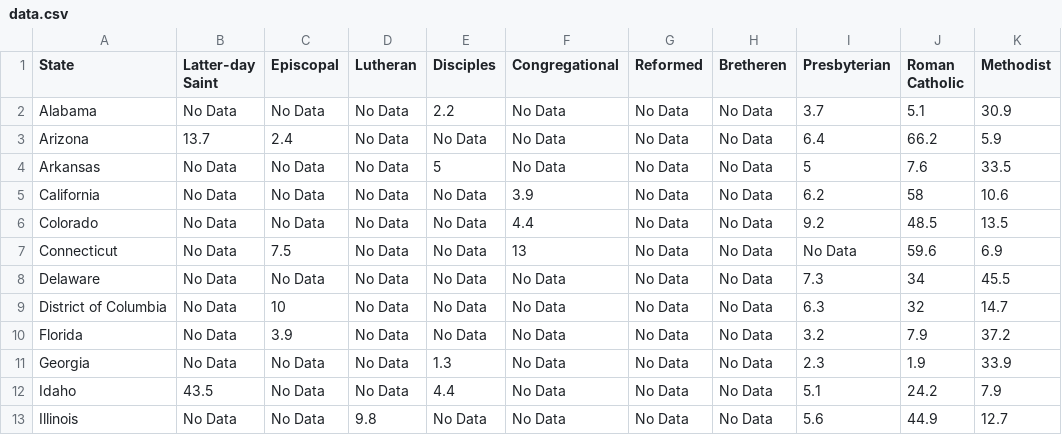
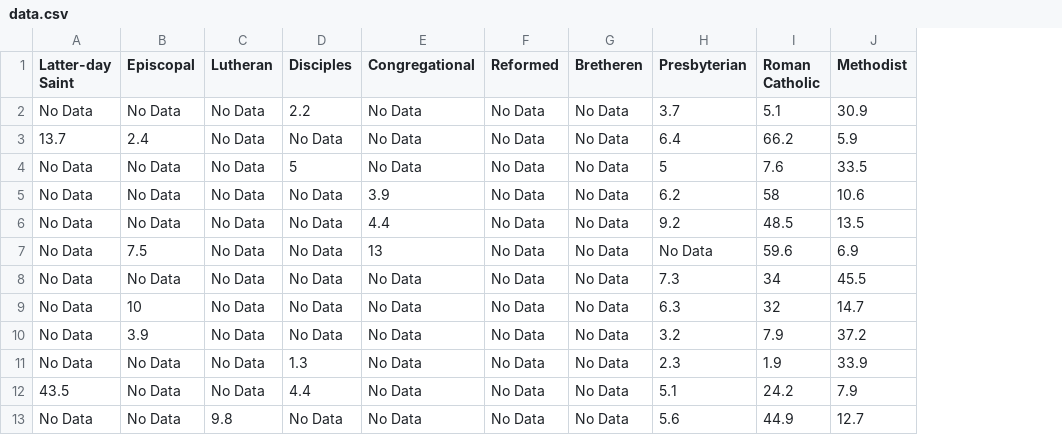
Before and after one commit to lauraneckstein/lauraneckstein.github.io, a CSV file: religioncensus/data.csv, drawn as a sheet; only a part is shown; the diff names each change by its address in the sheet, - before the commit and + after, or states it on an @@ line.

Commit message:
state removed

```diff
--- a/religioncensus/data.csv
+++ b/religioncensus/data.csv
-column A (State), rows 2-13: Alabama | Arizona | Arkansas | California | Colorado | Connecticut | Delaware | District of Columbia | Florida | Georgia | Idaho | Illinois
```
